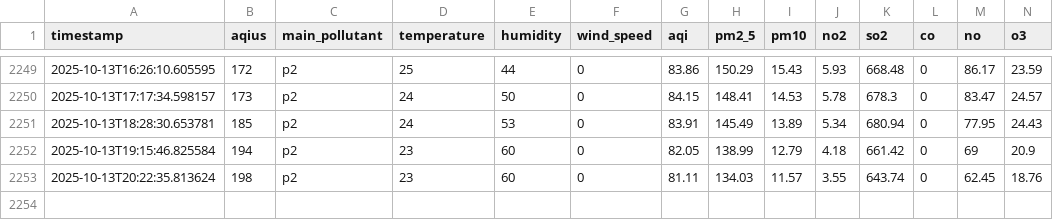
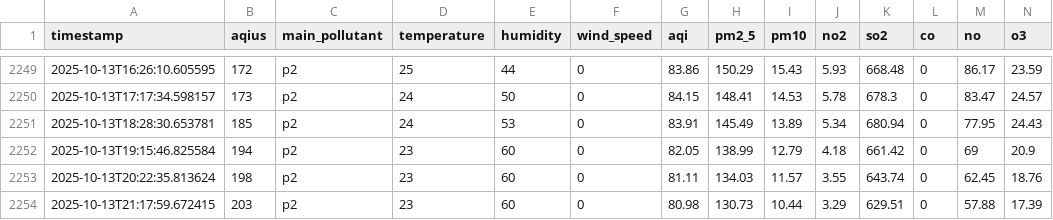
Before and after one commit to ManoFayyaz/Lahore_Aqi_Repo, a CSV file: lahore_aqi_data.csv, drawn as a sheet; only a part is shown, gaps mark what is left out; rows hold the shown columns only; the diff names each change by its address in the sheet, - before the commit and + after, or states it on an @@ line.

```diff
--- a/lahore_aqi_data.csv
+++ b/lahore_aqi_data.csv
+row 2254: 2025-10-13T21:17:59.672415 | 203 | p2 | 23 | 60 | 0 | 80.98 | 130.73 | 10.44 | 3.29 | 629.51 | 0 | 57.88 | 17.39
```
Also changed, not shown: lahore_aqi_features.csv.
